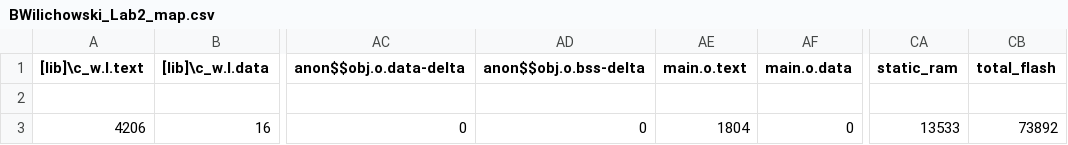
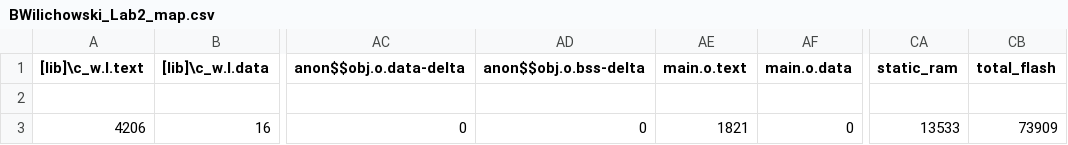
Before and after one commit to Bwilly16/BWilichowski_BIEN4280, a CSV file: BWilichowski_Lab2/BUILD/ARDUINO_NANO33BLE_SENSE/ARMC6/BWilichowski_Lab2_map.csv, drawn as a sheet; only a part is shown, gaps mark what is left out; the diff names each change by its address in the sheet, - before the commit and + after, or states it on an @@ line.

```diff
--- a/BWilichowski_Lab2/BUILD/ARDUINO_NANO33BLE_SENSE/ARMC6/BWilichowski_Lab2_map.csv
+++ b/BWilichowski_Lab2/BUILD/ARDUINO_NANO33BLE_SENSE/ARMC6/BWilichowski_Lab2_map.csv
-AE3 (main.o.text): 1804
+AE3 (main.o.text): 1821
-CB3 (total_flash): 73892
+CB3 (total_flash): 73909
```
Also changed, not shown: 10 other files.
